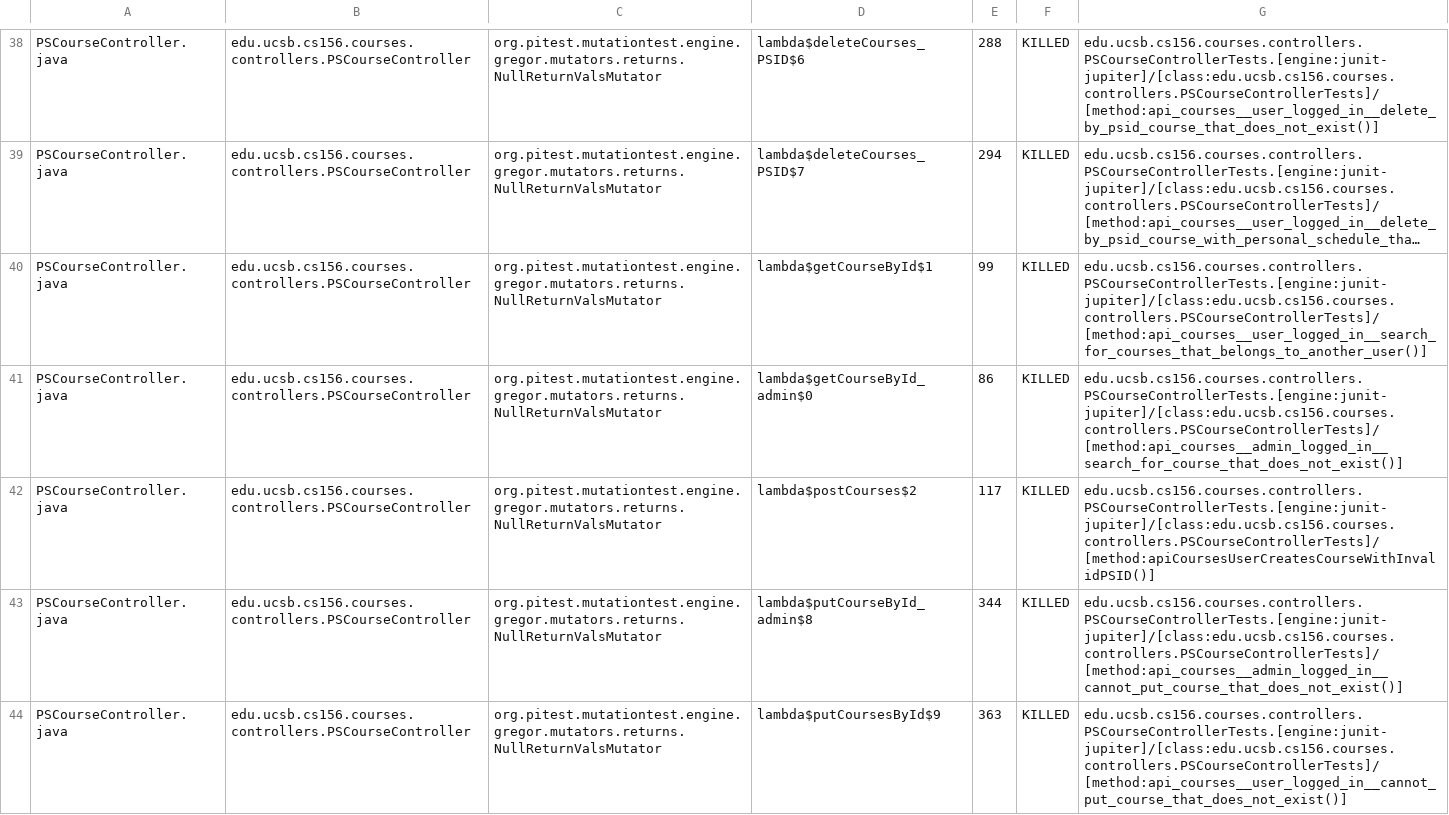
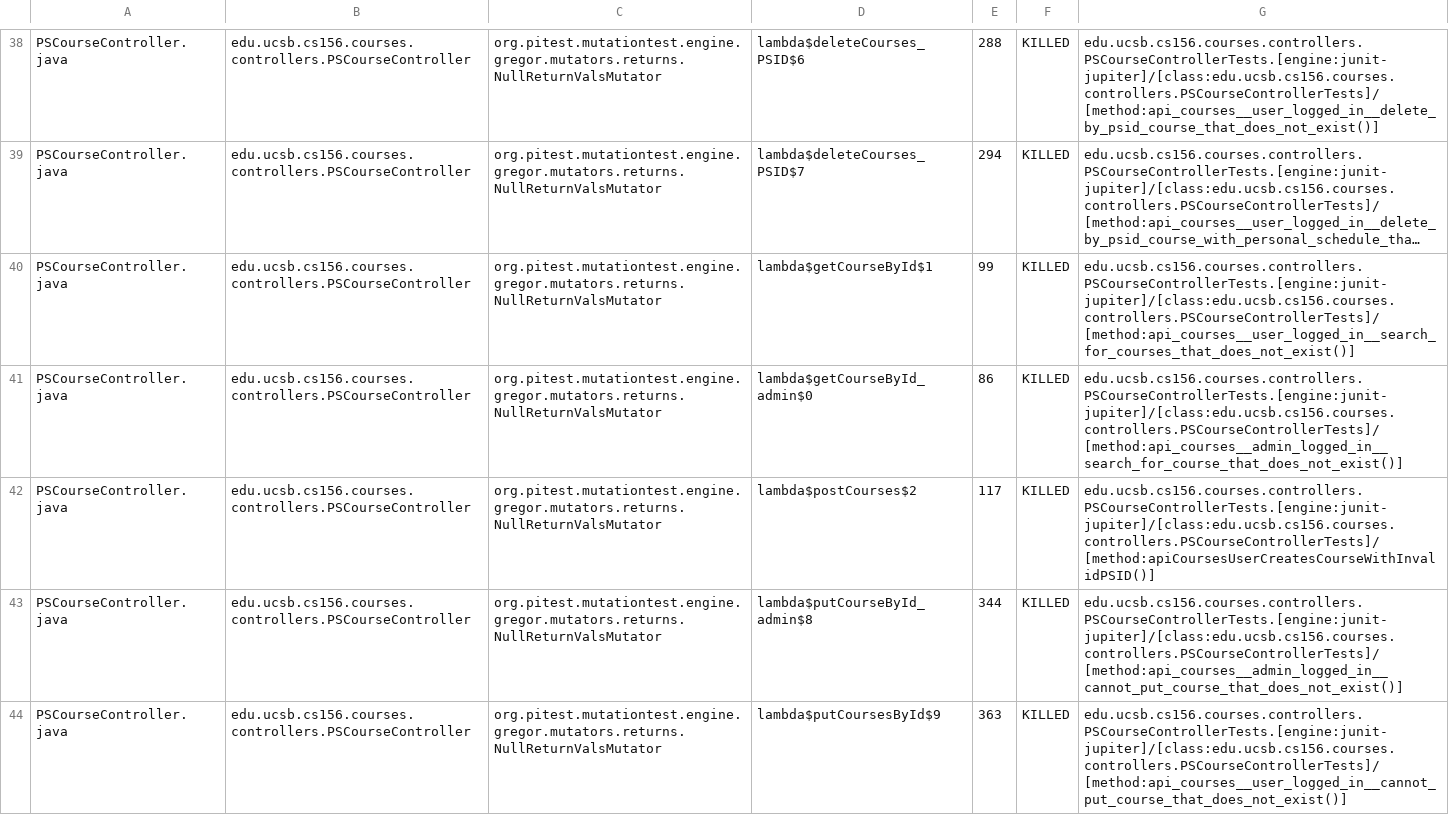
Before and after one commit to ucsb-cs156-f25/proj-courses-f25-02, a CSV file: prs/34/pitest/mutations.csv, drawn as a sheet; only a part is shown, gaps mark what is left out; long unchanged cells end in …; the diff covers the shown part only; the diff names each change by its address in the sheet, - before the commit and + after, or states it on an @@ line.

Commit message:
Deploying to gh-pages from @ ucsb-cs156-f25/proj-courses-f25-02@71818c8f86e3c2580fd46e217b8f638555773153 🚀

```diff
--- a/prs/34/pitest/mutations.csv
+++ b/prs/34/pitest/mutations.csv
-G40: edu.ucsb.cs156.courses.controllers.PSCourseControllerTests.[engine:junit-jupiter]/[class:edu.ucsb.cs156.courses.controllers.PSCourseControllerTests]/[method:api_courses__user_logged_in__search_for_courses_that_belongs_to_another_user()]
+G40: edu.ucsb.cs156.courses.controllers.PSCourseControllerTests.[engine:junit-jupiter]/[class:edu.ucsb.cs156.courses.controllers.PSCourseControllerTests]/[method:api_courses__user_logged_in__search_for_courses_that_does_not_exist()]
```
Also changed, not shown: 76 edited cells elsewhere in this file, 52 other files.
